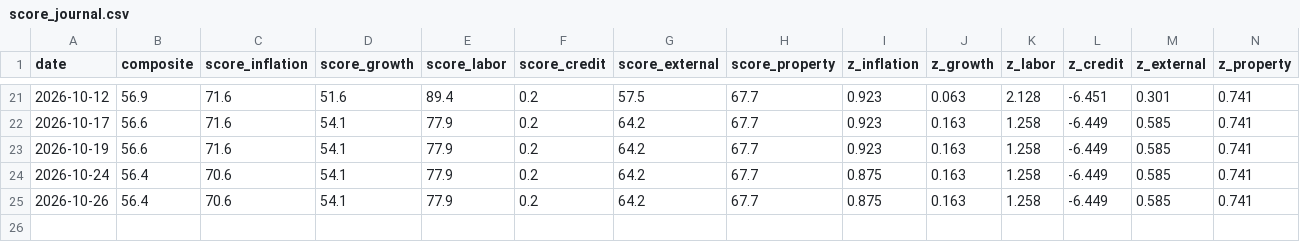
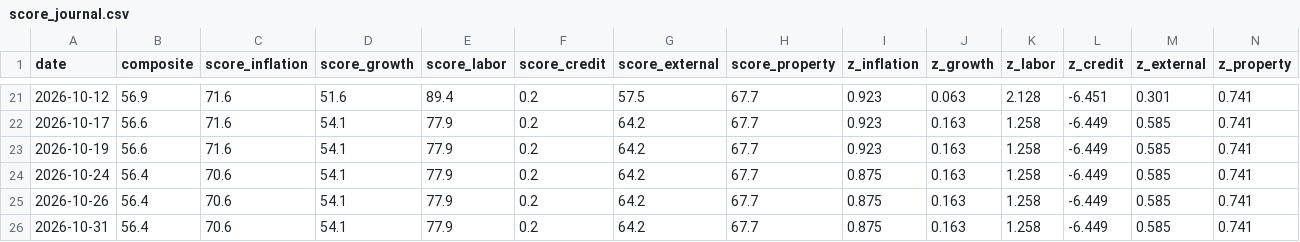
Before and after one commit to tsvetoslavtsachev/jp-macro-dashboard, a CSV file: data/score_journal.csv, drawn as a sheet; only a part is shown, gaps mark what is left out; rows hold the shown columns only; the diff names each change by its address in the sheet, - before the commit and + after, or states it on an @@ line.

```diff
--- a/data/score_journal.csv
+++ b/data/score_journal.csv
+row 26: 2026-10-31 | 56.4 | 70.6 | 54.1 | 77.9 | 0.2 | 64.2 | 67.7 | 0.875 | 0.163 | 1.258 | -6.449 | 0.585 | 0.741
```
Also changed, not shown: 9 other files.
